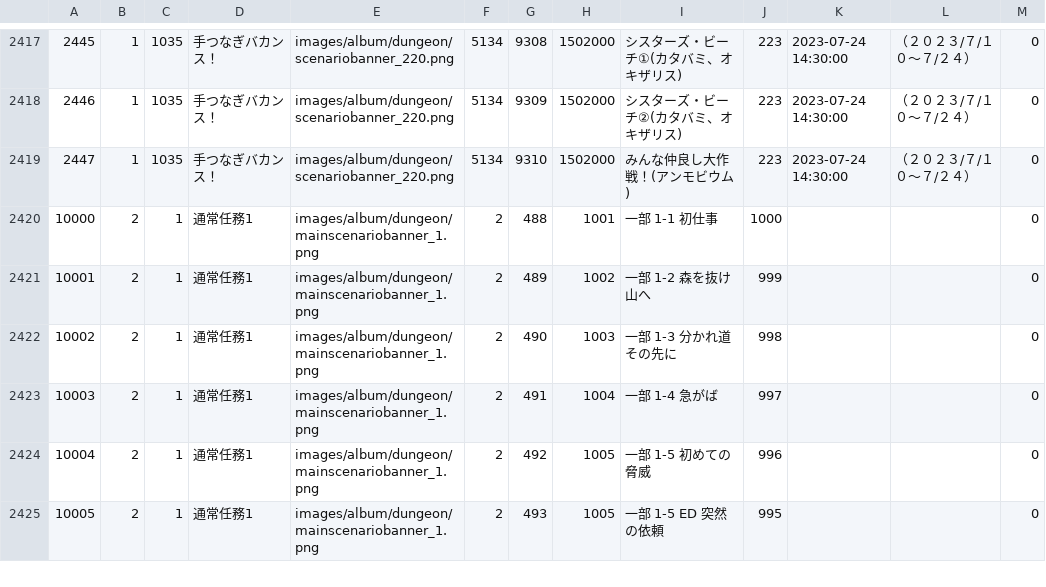
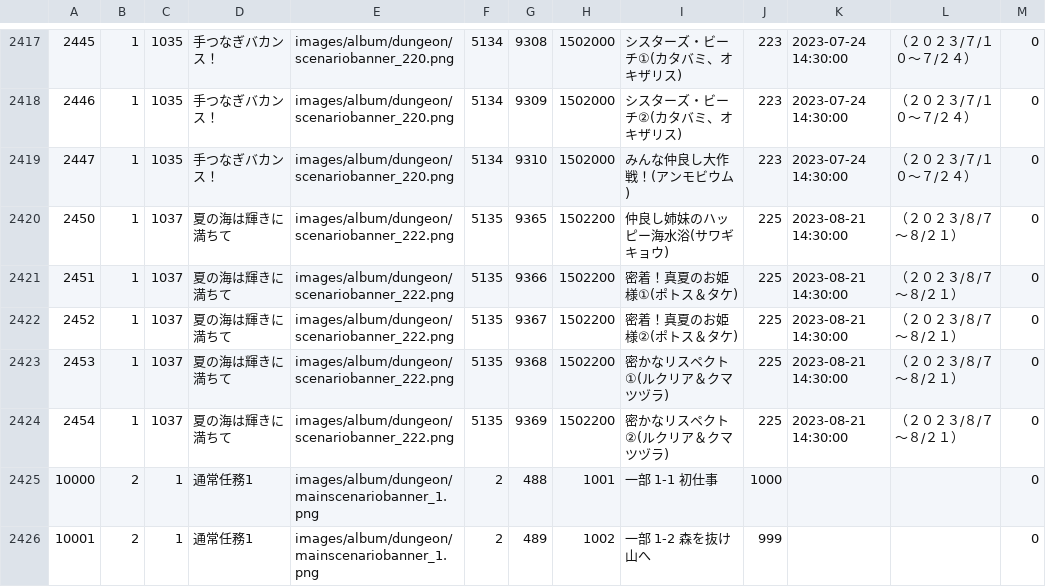
Before and after one commit to game4353/fkg_data, a TSV file: master/masterAlbumDungeon.tsv, drawn as a sheet; only a part is shown, gaps mark what is left out; the shorter side is filled out with more unchanged rows; the diff names each change by its address in the sheet, - before the commit and + after, or states it on an @@ line.

```diff
--- a/master/masterAlbumDungeon.tsv
+++ b/master/masterAlbumDungeon.tsv
+row 2420: 2450 | 1 | 1037 | 夏の海は輝きに満ちて | images/album/dungeon/scenariobanner_222.png | 5135 | 9365 | 1502200 | 仲良し姉妹のハッピー海水浴(サワギキョウ) | 225 | 2023-08-21 14:30:00 | （２０２３/８/７～８/２１） | 0
+row 2421: 2451 | 1 | 1037 | 夏の海は輝きに満ちて | images/album/dungeon/scenariobanner_222.png | 5135 | 9366 | 1502200 | 密着！真夏のお姫様①(ポトス＆タケ) | 225 | 2023-08-21 14:30:00 | （２０２３/８/７～８/２１） | 0
+row 2422: 2452 | 1 | 1037 | 夏の海は輝きに満ちて | images/album/dungeon/scenariobanner_222.png | 5135 | 9367 | 1502200 | 密着！真夏のお姫様②(ポトス＆タケ) | 225 | 2023-08-21 14:30:00 | （２０２３/８/７～８/２１） | 0
+row 2423: 2453 | 1 | 1037 | 夏の海は輝きに満ちて | images/album/dungeon/scenariobanner_222.png | 5135 | 9368 | 1502200 | 密かなリスペクト①(ルクリア＆クマツヅラ) | 225 | 2023-08-21 14:30:00 | （２０２３/８/７～８/２１） | 0
+row 2424: 2454 | 1 | 1037 | 夏の海は輝きに満ちて | images/album/dungeon/scenariobanner_222.png | 5135 | 9369 | 1502200 | 密かなリスペクト②(ルクリア＆クマツヅラ) | 225 | 2023-08-21 14:30:00 | （２０２３/８/７～８/２１） | 0
```
Also changed, not shown: master/masterCharacterBook.tsv, master/masterCharacterQuest.tsv, 49 other files.
